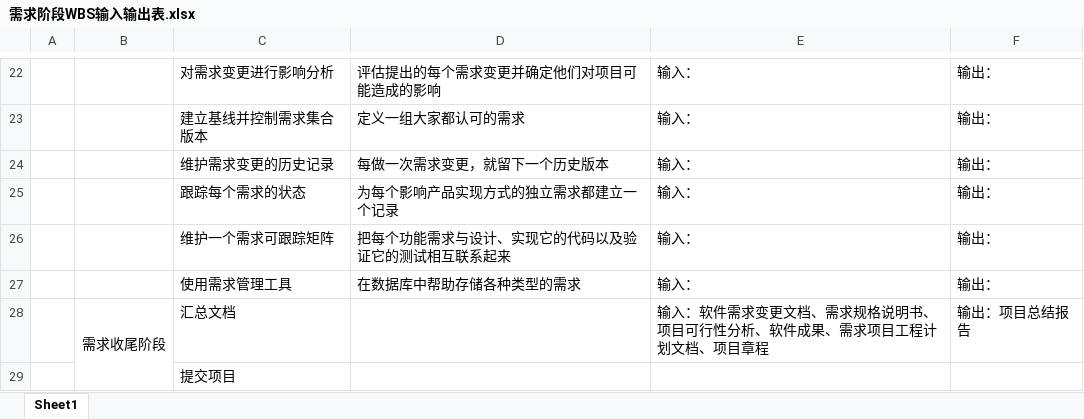
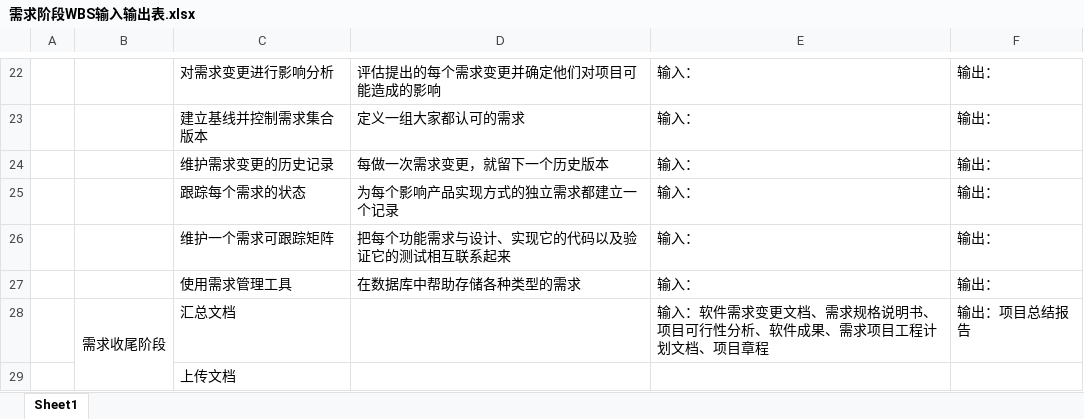
Before and after one commit to PRD2018-G03/PRD2018-G03-SoftwareEngineeringProject, an Excel workbook: 非受控文档/2_叶柏成/需求阶段WBS输入输出表.xlsx, sheet Sheet1, drawn as a sheet; only a part is shown, gaps mark what is left out; values as stored, in another font and other column widths than the file's, no borders; the diff names each change by its address in the sheet, - before the commit and + after, or states it on an @@ line.

Commit message:
Update 非受控文档/2_叶柏成/需求阶段WBS输入输出表.xlsx

```diff
--- a/非受控文档/2_叶柏成/需求阶段WBS输入输出表.xlsx (sheet Sheet1)
+++ b/非受控文档/2_叶柏成/需求阶段WBS输入输出表.xlsx (sheet Sheet1)
-C29: 提交项目
+C29: 上传文档
```
